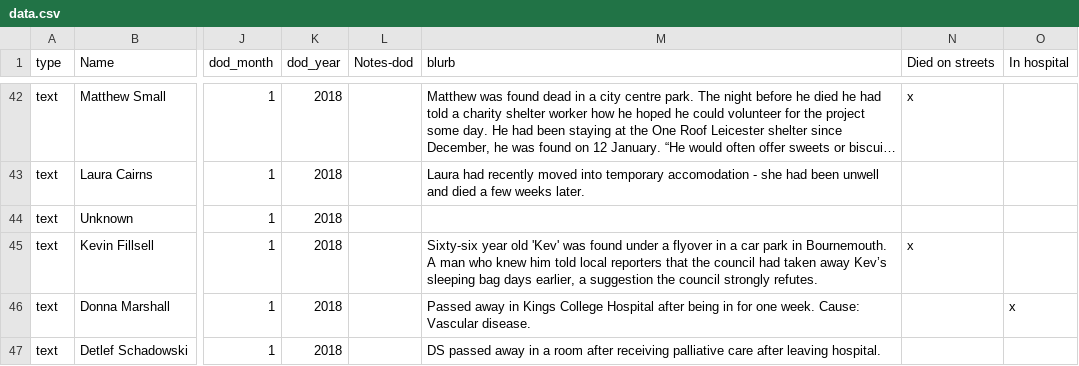
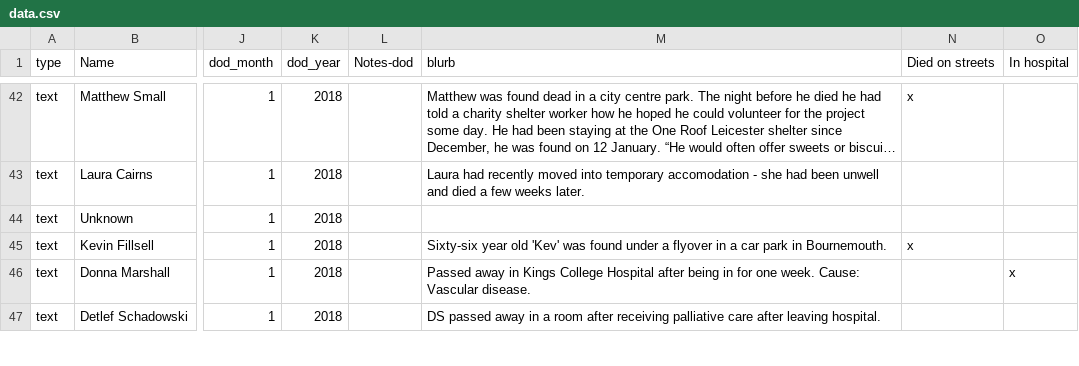
Before and after one commit to bureau-local/bureau-local.github.io, a CSV file: dying-homeless/data.csv, drawn as a sheet; only a part is shown, gaps mark what is left out; long unchanged cells end in …; the diff names each change by its address in the sheet, - before the commit and + after, or states it on an @@ line.

Commit message:
Update data file

```diff
--- a/dying-homeless/data.csv
+++ b/dying-homeless/data.csv
-M45 (blurb): …in Bournemouth. A man who knew him told local reporters that the council had taken away Kev’s sleeping bag days earlier, a suggestion the council strongly refutes.
+M45 (blurb): …in Bournemouth.
```
